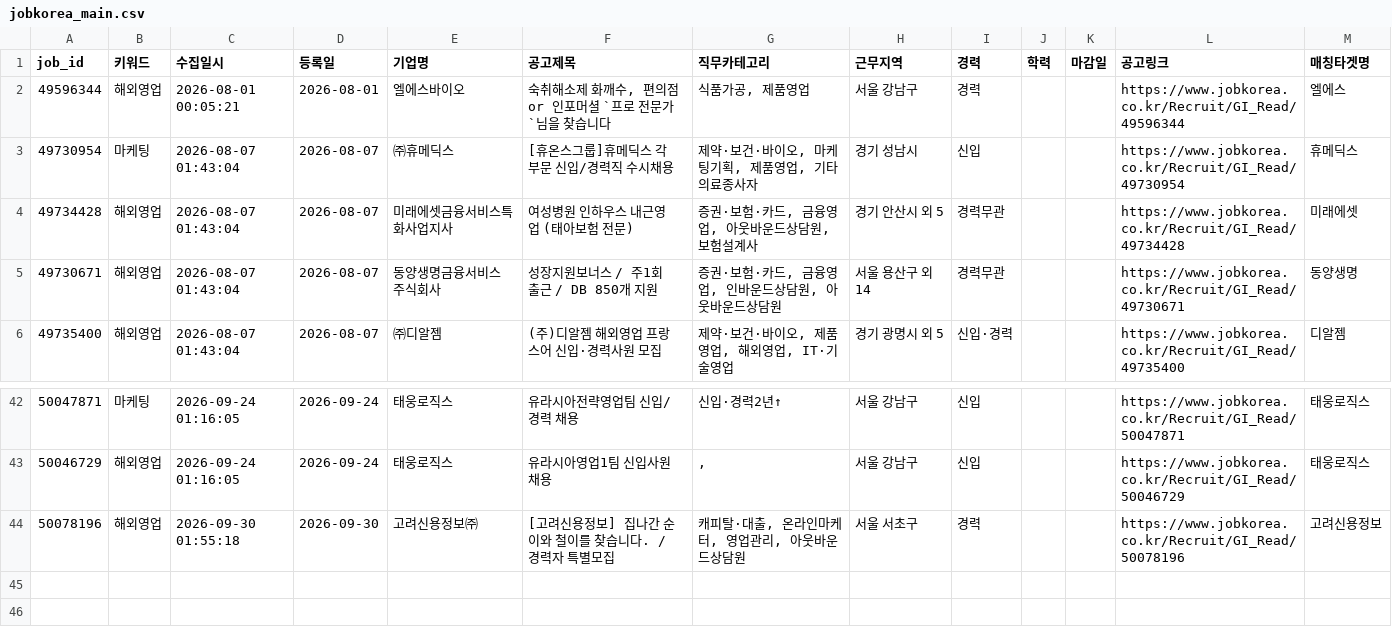
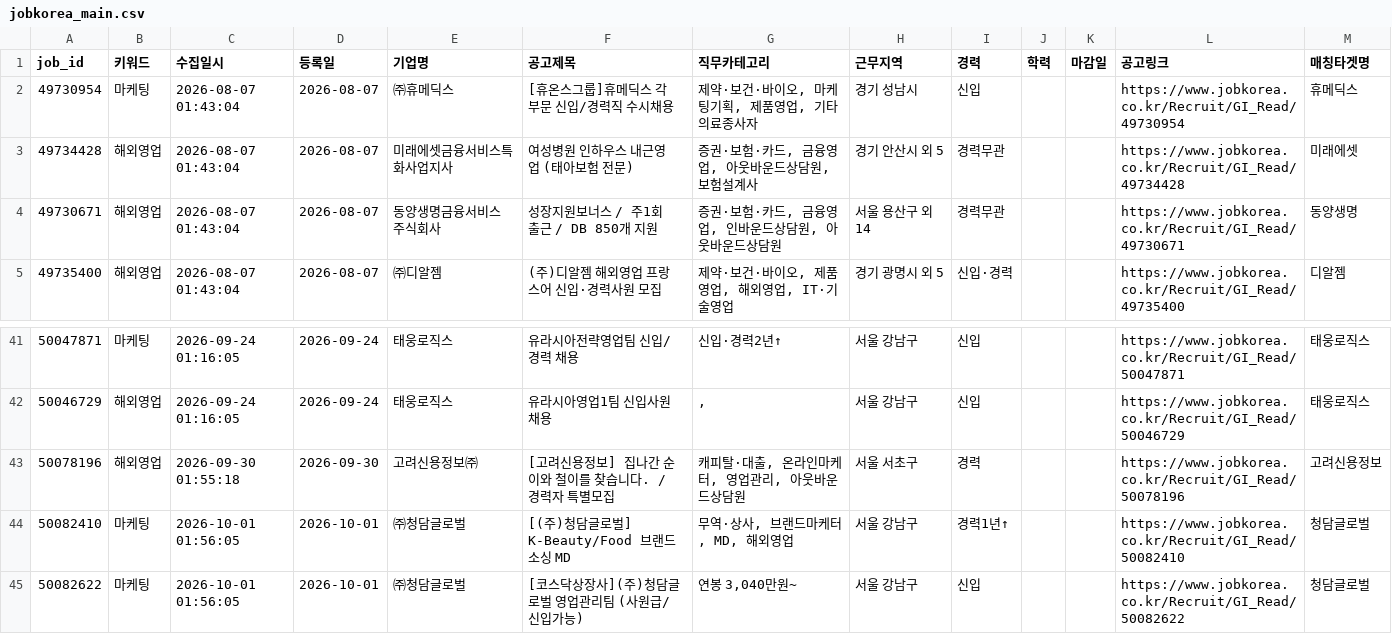
Before and after one commit to djgeum/RunETF, a CSV file: .github/job.bot/jobkorea_main.csv, drawn as a sheet; only a part is shown, gaps mark what is left out.

```diff
--- a/.github/job.bot/jobkorea_main.csv
+++ b/.github/job.bot/jobkorea_main.csv
@@ -1,3 +1,2 @@
 job_id,키워드,수집일시,등록일,기업명,공고제목,직무카테고리,근무지역,경력,학력,마감일,공고링크,매칭타겟명
-49596344,해외영업,2026-08-01 00:05:21,2026-08-01,엘에스바이오,"숙취해소제 화깨수, 편의점 or 인포머셜 `프로 전문가`님을 찾습니다","식품가공, 제품영업",서울 강남구,경력,,,https://www.jobkorea.co.kr/Recruit/GI_Read/49596344,엘에스
 49730954,마케팅,2026-08-07 01:43:04,2026-08-07,㈜휴메딕스,[휴온스그룹]휴메딕스 각 부문 신입/경력직 수시채용,"제약·보건·바이오, 마케팅기획, 제품영업, 기타의료종사자",경기 성남시,신입,,,https://www.jobkorea.co.kr/Recruit/GI_Read/49730954,휴메딕스
@@ -45 +44,3 @@
 50078196,해외영업,2026-09-30 01:55:18,2026-09-30,고려신용정보㈜,[고려신용정보] 집나간 순이와 철이를 찾습니다. / 경력자 특별모집,"캐피탈·대출, 온라인마케터, 영업관리, 아웃바운드상담원",서울 서초구,경력,,,https://www.jobkorea.co.kr/Recruit/GI_Read/50078196,고려신용정보
+50082410,마케팅,2026-10-01 01:56:05,2026-10-01,㈜청담글로벌,[(주)청담글로벌] K-Beauty/Food 브랜드 소싱 MD,"무역·상사, 브랜드마케터, MD, 해외영업",서울 강남구,경력1년↑,,,https://www.jobkorea.co.kr/Recruit/GI_Read/50082410,청담글로벌
+50082622,마케팅,2026-10-01 01:56:05,2026-10-01,㈜청담글로벌,[코스닥상장사](주)청담글로벌 영업관리팀 (사원급/신입가능),"연봉 3,040만원~",서울 강남구,신입,,,https://www.jobkorea.co.kr/Recruit/GI_Read/50082622,청담글로벌
```
Also changed, not shown: .github/job.bot/jobkorea_list.csv, .github/job.bot/peoplenjob_main.csv, 5 other files.
